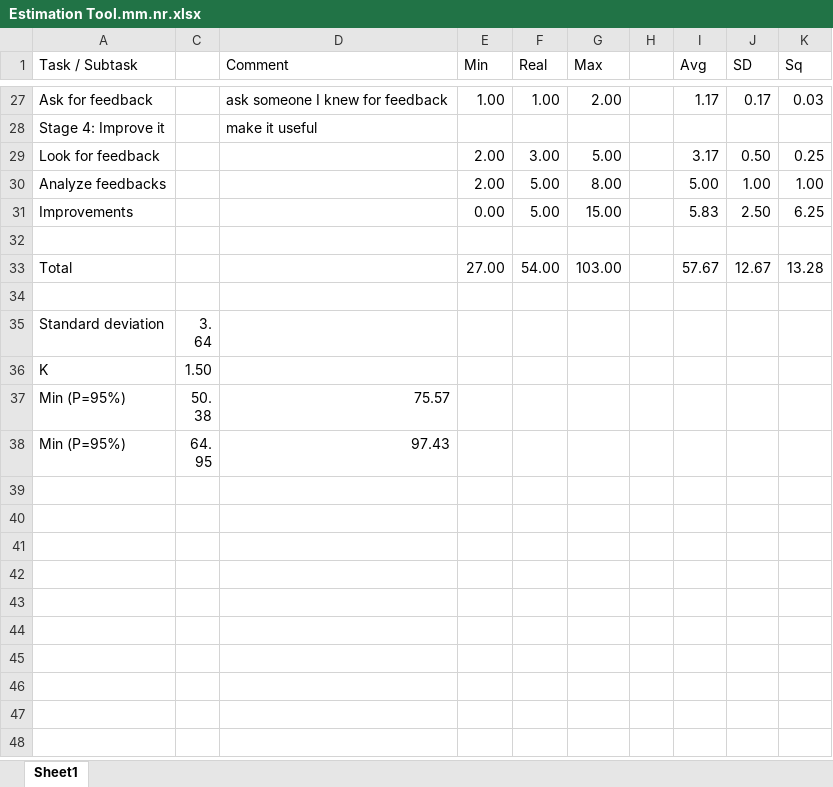
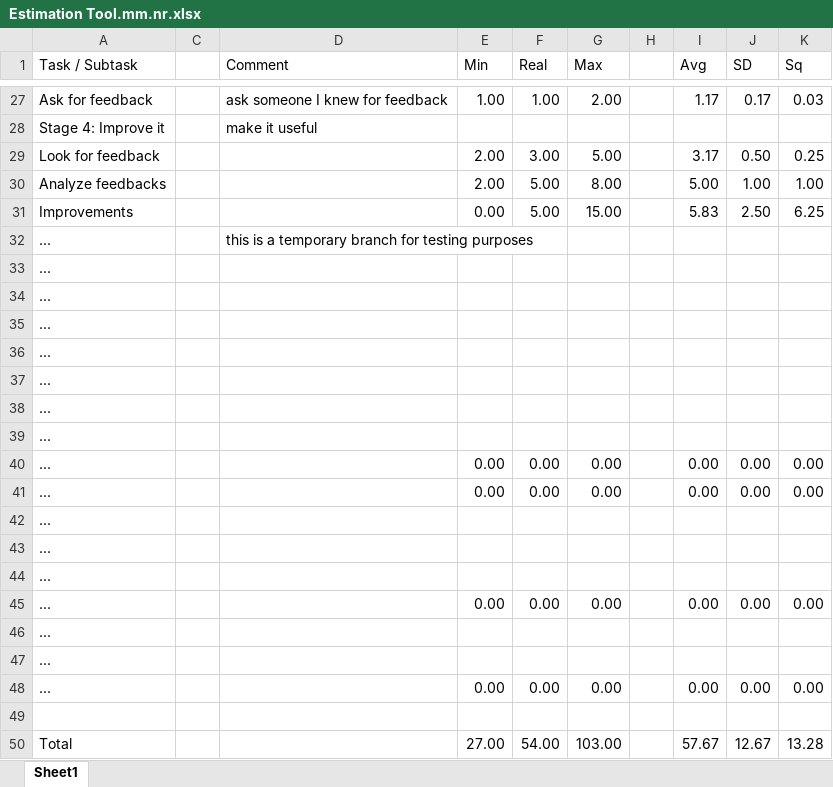
Before and after one commit to zhuj/estimation-tools, an Excel workbook: example/Estimation Tool.mm.nr.xlsx, sheet Sheet1, drawn as a sheet; only a part is shown, gaps mark what is left out; the shorter side is filled out with more unchanged rows; values as stored, in another font and other column widths than the file's, no cell formats; charts and pictures not drawn; the diff covers the shown part only; the diff names each change by its address in the sheet, - before the commit and + after, or states it on an @@ line.

```diff
--- a/example/Estimation Tool.mm.nr.xlsx (sheet Sheet1)
+++ b/example/Estimation Tool.mm.nr.xlsx (sheet Sheet1)
+row 32: ... |  | this is a temporary branch for testing purposes
+row 33: ...
+row 34: ...
+row 35: ...
+row 36: ...
+row 37: ...
+row 38: ...
+row 39: ...
+row 40: ... |  |  | 0.00 | 0.00 | 0.00 |  | 0.00 | 0.00 | 0.00
+row 41: ... |  |  | 0.00 | 0.00 | 0.00 |  | 0.00 | 0.00 | 0.00
+row 42: ...
+row 43: ...
+row 44: ...
+row 45: ... |  |  | 0.00 | 0.00 | 0.00 |  | 0.00 | 0.00 | 0.00
+row 46: ...
+row 47: ...
+row 48: ... |  |  | 0.00 | 0.00 | 0.00 |  | 0.00 | 0.00 | 0.00
```
Also changed, not shown: 3 moved rows elsewhere in this sheet, cell formats, formulas that keep their value, hidden cells, example/Estimation Tool.mm.p99.xlsx, example/Estimation Tool.mm.p99nr.xlsx, 11 other files.
